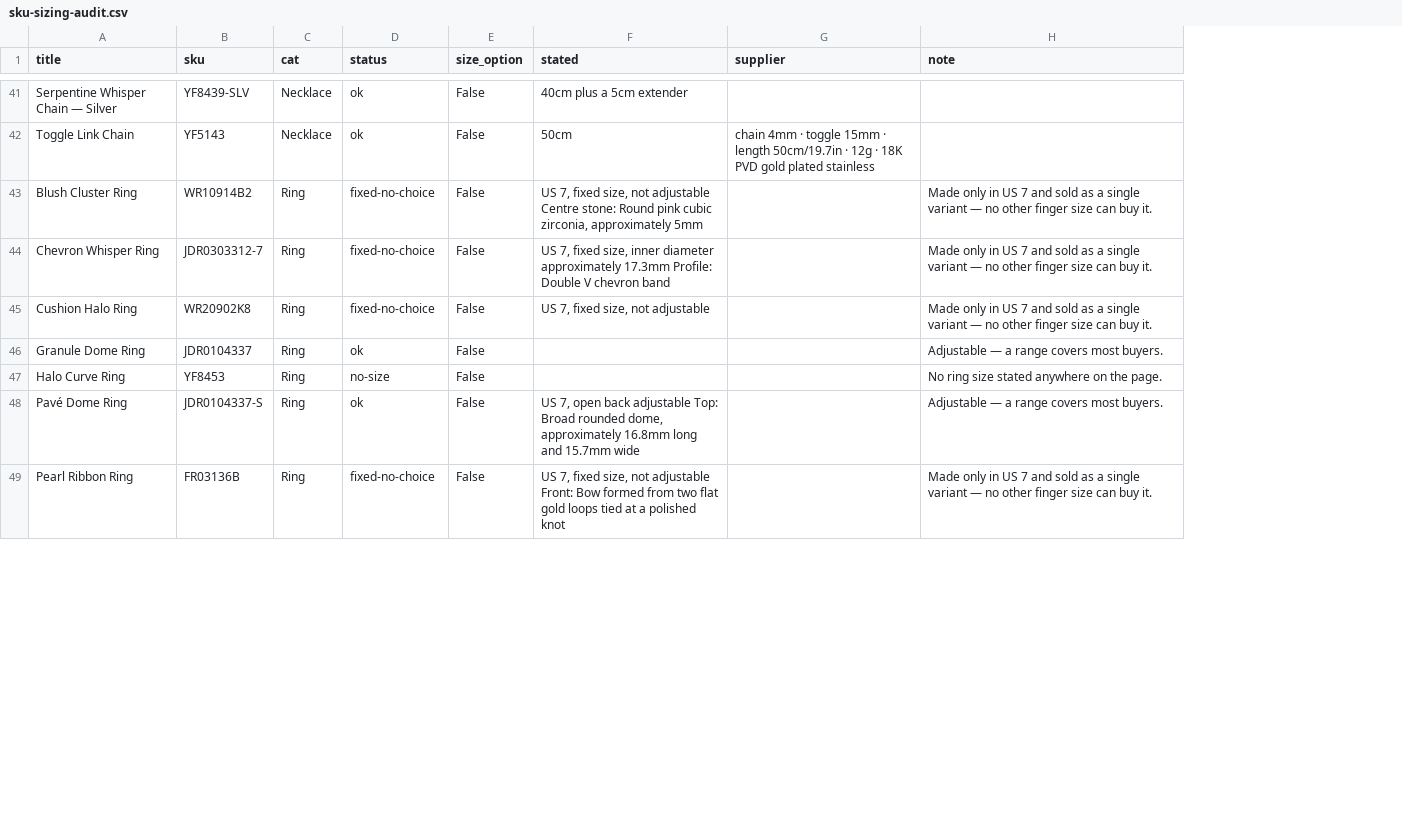
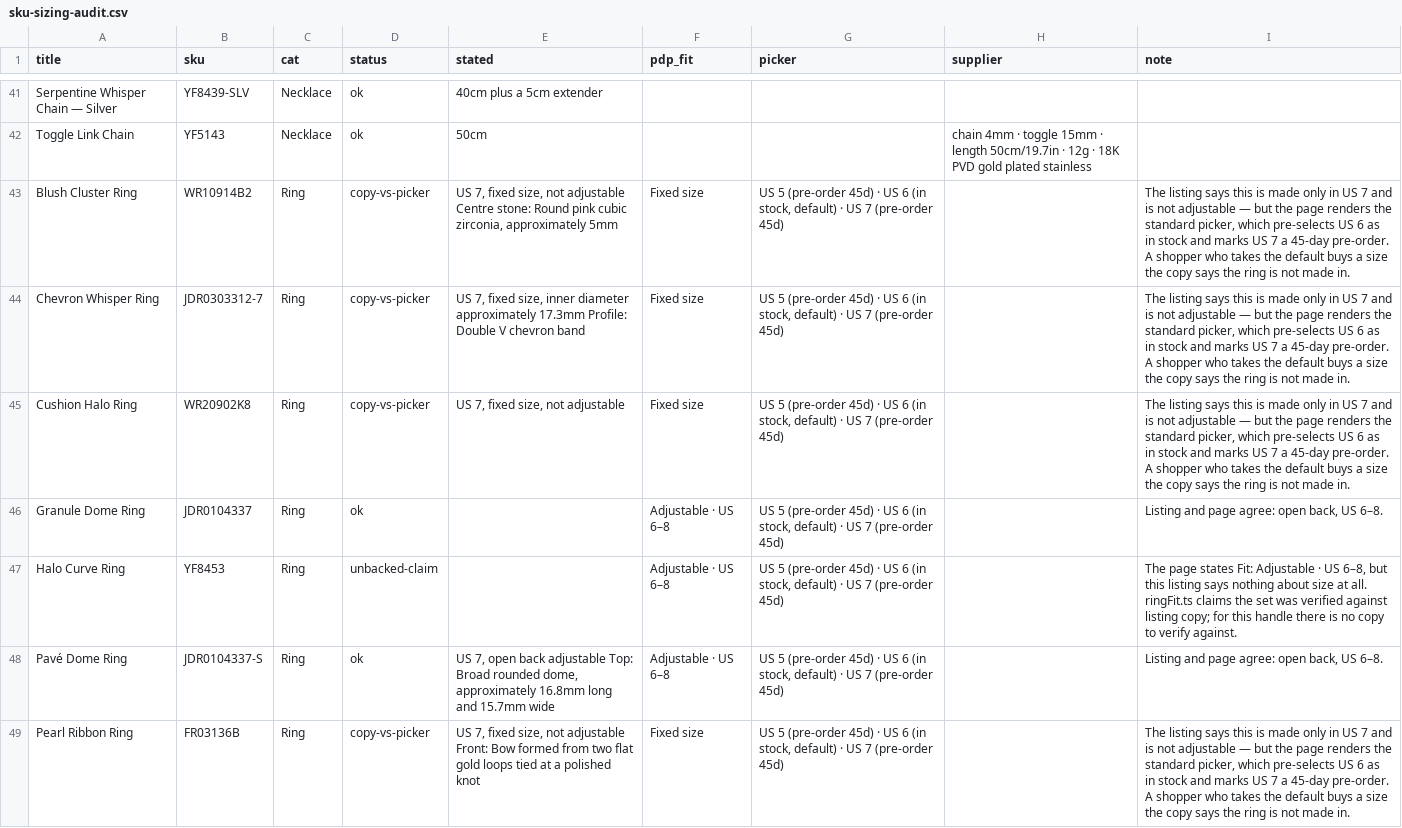
Before and after one commit to veerajskotecha-max/naira-scroll-3790bf3e, a CSV file: docs/sizing/sku-sizing-audit.csv, drawn as a sheet; only a part is shown, gaps mark what is left out; removed rows and columns are numbered as before the commit, all else as after; the diff covers the shown part only; the diff names each change by its address in the sheet, - before the commit and + after, or states it on an @@ line.

```diff
--- a/docs/sizing/sku-sizing-audit.csv
+++ b/docs/sizing/sku-sizing-audit.csv
-column E (size_option), rows 41-49: all False
+column F (pdp_fit), rows 43-49: Fixed size | Fixed size | Fixed size | Adjustable · US 6–8 | Adjustable · US 6–8 | Adjustable · US 6–8 | Fixed size
+column G (picker), rows 43-49: all US 5 (pre-order 45d) · US 6 (in stock, default) · US 7 (pre-order 45d)
-D43:D45 (status): fixed-no-choice
+D43:D45 (status): copy-vs-picker
-I43:I45 (note): Made only in US 7 and sold as a single variant — no other finger size can buy it.
+I43:I45 (note): The listing says this is made only in US 7 and is not adjustable — but the page renders the standard picker, which pre-selects US 6 as in stock and marks US 7 a 45-day pre-order. A shopper who takes the default buys a size the copy says the ring is not made in.
-I46 (note): Adjustable — a range covers most buyers.
+I46 (note): Listing and page agree: open back, US 6–8.
-D47 (status): no-size
+D47 (status): unbacked-claim
-I47 (note): No ring size stated anywhere on the page.
+I47 (note): The page states Fit: Adjustable · US 6–8, but this listing says nothing about size at all. ringFit.ts claims the set was verified against listing copy; for this handle there is no copy to verify against.
-I48 (note): Adjustable — a range covers most buyers.
+I48 (note): Listing and page agree: open back, US 6–8.
-D49 (status): fixed-no-choice
+D49 (status): copy-vs-picker
-I49 (note): Made only in US 7 and sold as a single variant — no other finger size can buy it.
+I49 (note): The listing says this is made only in US 7 and is not adjustable — but the page renders the standard picker, which pre-selects US 6 as in stock and marks US 7 a 45-day pre-order. A shopper who takes the default buys a size the copy says the ring is not made in.
```
Also changed, not shown: 10 edited cells elsewhere in this file, 2 other files.
